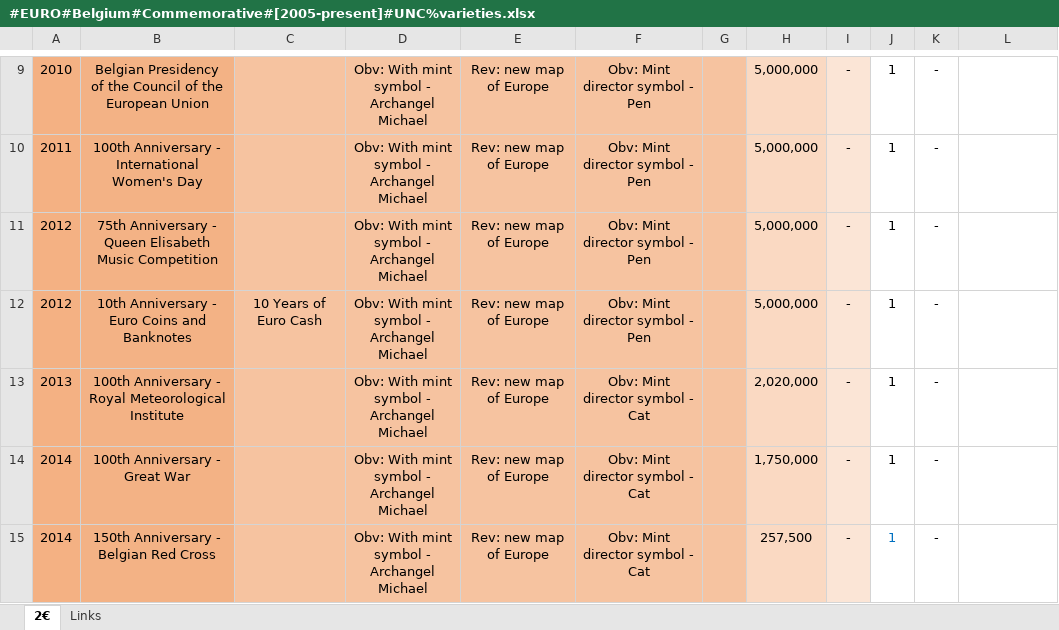
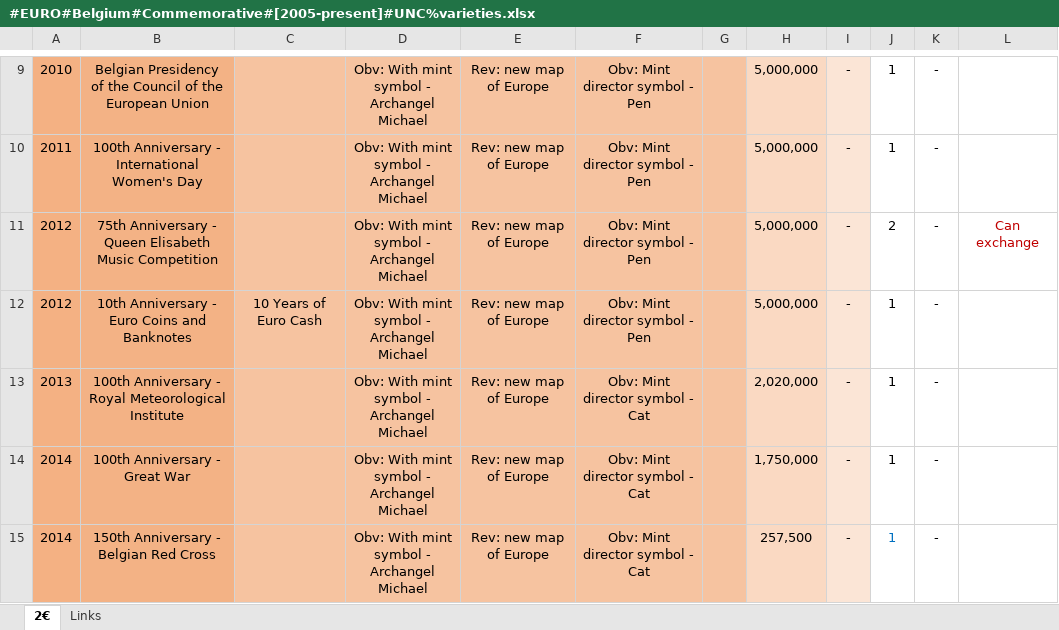
Before and after one commit to DartAlexator/CoinCollection, an Excel workbook: Collections/EURO/Belgium/#EURO#Belgium#Commemorative#[2005-present]#UNC%varieties.xlsx, sheet 2€, drawn as a sheet; only a part is shown, gaps mark what is left out; values as stored, in another font and other column widths than the file's, no borders; conditional formats not drawn; the diff names each change by its address in the sheet, - before the commit and + after, or states it on an @@ line.

```diff
--- a/Collections/EURO/Belgium/#EURO#Belgium#Commemorative#[2005-present]#UNC%varieties.xlsx (sheet 2€)
+++ b/Collections/EURO/Belgium/#EURO#Belgium#Commemorative#[2005-present]#UNC%varieties.xlsx (sheet 2€)
-J11: 1
+J11: 2
-L11: (empty)
+L11: Can exchange
```
Also changed, not shown: Collections/EURO/Finland/#EURO#Finland#Regular#[1999-present]#circulation_quality%varieties.xlsx, Collections/EURO/France/#EURO#France#Commemorative#[2007-present]#UNC%varieties.xlsx, 10 other files.
